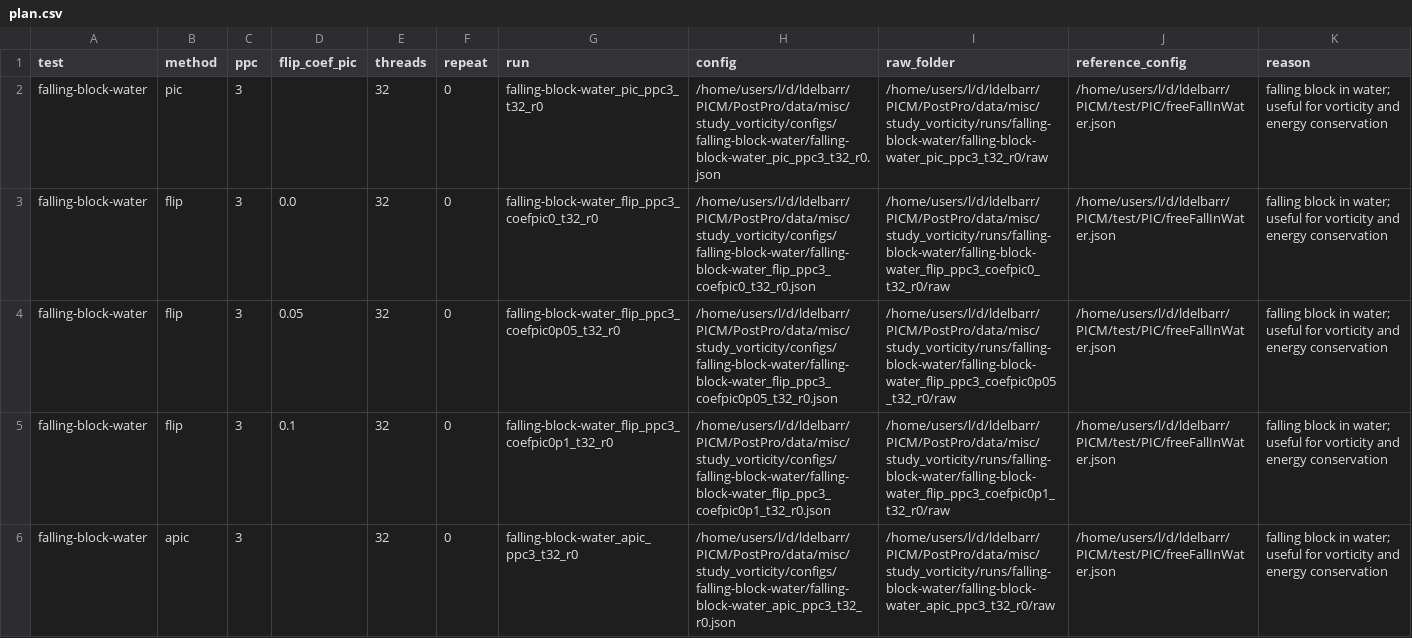
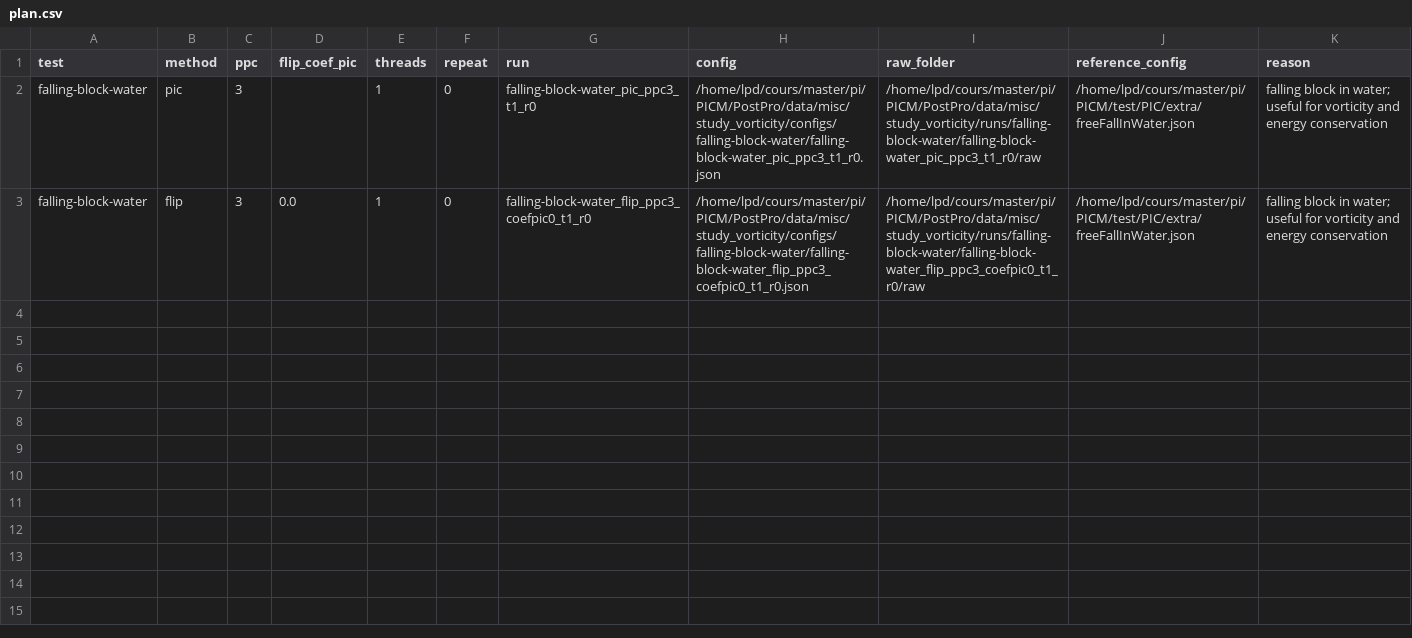
Before and after one commit to Aerozine/PICM-PostPro, a CSV file: data/study_vorticity/plan.csv, drawn as a sheet.

```diff
--- a/data/study_vorticity/plan.csv
+++ b/data/study_vorticity/plan.csv
@@ -1,6 +1,3 @@
 test,method,ppc,flip_coef_pic,threads,repeat,run,config,raw_folder,reference_config,reason
-falling-block-water,pic,3,,32,0,falling-block-water_pic_ppc3_t32_r0,/home/users/l/d/ldelbarr/PICM/PostPro/data/misc/study_vorticity/configs/falling-block-water/falling-block-water_pic_ppc3_t32_r0.json,/home/users/l/d/ldelbarr/PICM/PostPro/data/misc/study_vorticity/runs/falling-block-water/falling-block-water_pic_ppc3_t32_r0/raw,/home/users/l/d/ldelbarr/PICM/test/PIC/freeFallInWater.json,falling block in water; useful for vorticity and energy conservation
-falling-block-water,flip,3,0.0,32,0,falling-block-water_flip_ppc3_coefpic0_t32_r0,/home/users/l/d/ldelbarr/PICM/PostPro/data/misc/study_vorticity/configs/falling-block-water/falling-block-water_flip_ppc3_coefpic0_t32_r0.json,/home/users/l/d/ldelbarr/PICM/PostPro/data/misc/study_vorticity/runs/falling-block-water/falling-block-water_flip_ppc3_coefpic0_t32_r0/raw,/home/users/l/d/ldelbarr/PICM/test/PIC/freeFallInWater.json,falling block in water; useful for vorticity and energy conservation
-falling-block-water,flip,3,0.05,32,0,falling-block-water_flip_ppc3_coefpic0p05_t32_r0,/home/users/l/d/ldelbarr/PICM/PostPro/data/misc/study_vorticity/configs/falling-block-water/falling-block-water_flip_ppc3_coefpic0p05_t32_r0.json,/home/users/l/d/ldelbarr/PICM/PostPro/data/misc/study_vorticity/runs/falling-block-water/falling-block-water_flip_ppc3_coefpic0p05_t32_r0/raw,/home/users/l/d/ldelbarr/PICM/test/PIC/freeFallInWater.json,falling block in water; useful for vorticity and energy conservation
-falling-block-water,flip,3,0.1,32,0,falling-block-water_flip_ppc3_coefpic0p1_t32_r0,/home/users/l/d/ldelbarr/PICM/PostPro/data/misc/study_vorticity/configs/falling-block-water/falling-block-water_flip_ppc3_coefpic0p1_t32_r0.json,/home/users/l/d/ldelbarr/PICM/PostPro/data/misc/study_vorticity/runs/falling-block-water/falling-block-water_flip_ppc3_coefpic0p1_t32_r0/raw,/home/users/l/d/ldelbarr/PICM/test/PIC/freeFallInWater.json,falling block in water; useful for vorticity and energy conservation
-falling-block-water,apic,3,,32,0,falling-block-water_apic_ppc3_t32_r0,/home/users/l/d/ldelbarr/PICM/PostPro/data/misc/study_vorticity/configs/falling-block-water/falling-block-water_apic_ppc3_t32_r0.json,/home/users/l/d/ldelbarr/PICM/PostPro/data/misc/study_vorticity/runs/falling-block-water/falling-block-water_apic_ppc3_t32_r0/raw,/home/users/l/d/ldelbarr/PICM/test/PIC/freeFallInWater.json,falling block in water; useful for vorticity and energy conservation
+falling-block-water,pic,3,,1,0,falling-block-water_pic_ppc3_t1_r0,/home/lpd/cours/master/pi/PICM/PostPro/data/misc/study_vorticity/configs/falling-block-water/falling-block-water_pic_ppc3_t1_r0.json,/home/lpd/cours/master/pi/PICM/PostPro/data/misc/study_vorticity/runs/falling-block-water/falling-block-water_pic_ppc3_t1_r0/raw,/home/lpd/cours/master/pi/PICM/test/PIC/extra/freeFallInWater.json,falling block in water; useful for vorticity and energy conservation
+falling-block-water,flip,3,0.0,1,0,falling-block-water_flip_ppc3_coefpic0_t1_r0,/home/lpd/cours/master/pi/PICM/PostPro/data/misc/study_vorticity/configs/falling-block-water/falling-block-water_flip_ppc3_coefpic0_t1_r0.json,/home/lpd/cours/master/pi/PICM/PostPro/data/misc/study_vorticity/runs/falling-block-water/falling-block-water_flip_ppc3_coefpic0_t1_r0/raw,/home/lpd/cours/master/pi/PICM/test/PIC/extra/freeFallInWater.json,falling block in water; useful for vorticity and energy conservation
```
Also changed, not shown: data/study_energy/plan.csv, data/study_energy/summary.csv, 25 other files.
